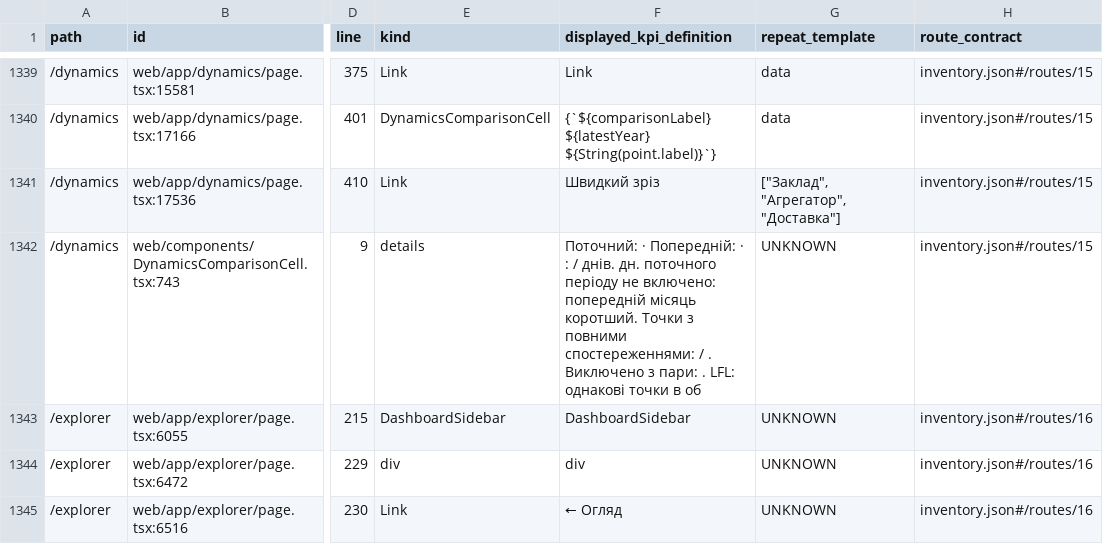
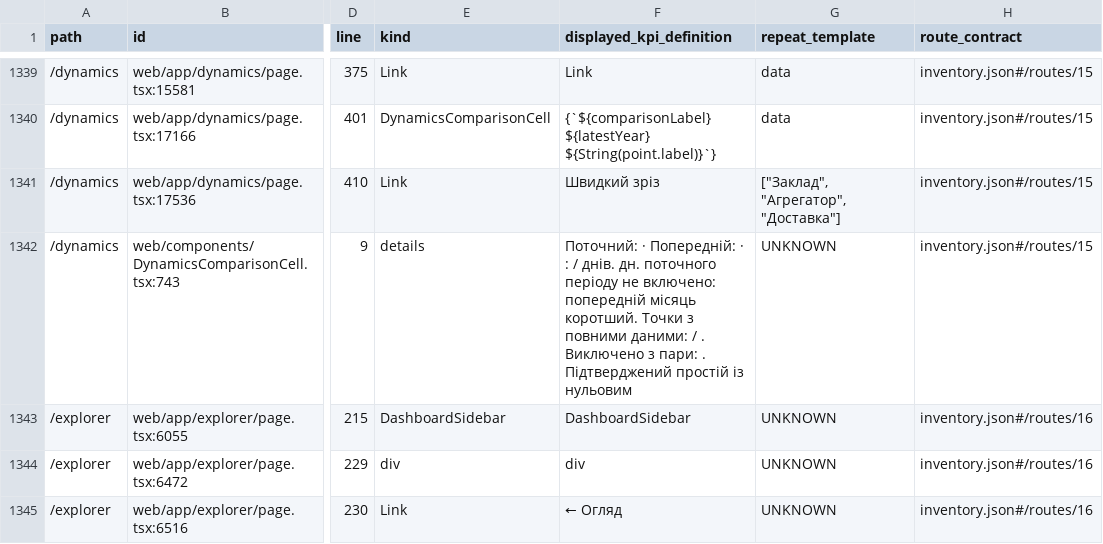
Before and after one commit to adduakiev/mystoriya-bi, a CSV file: docs/audit/2026-10-24/tab-block-matrix.csv, drawn as a sheet; only a part is shown, gaps mark what is left out; the diff names each change by its address in the sheet, - before the commit and + after, or states it on an @@ line.

Commit message:
Refresh audit inventory for confirmed zero-day disclosure

```diff
--- a/docs/audit/2026-10-24/tab-block-matrix.csv
+++ b/docs/audit/2026-10-24/tab-block-matrix.csv
-F1342 (displayed_kpi_definition): …з повними спостереженнями: / . Виключено з пари: . LFL: однакові точки в об
+F1342 (displayed_kpi_definition): …з повними даними: / . Виключено з пари: . Підтверджений простій із нульовим
```
Also changed, not shown: 1 other file.
